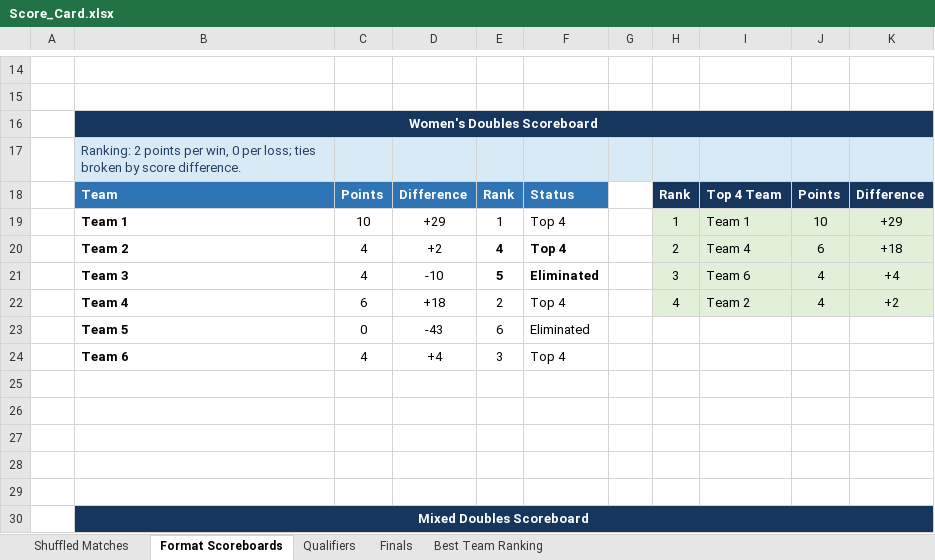
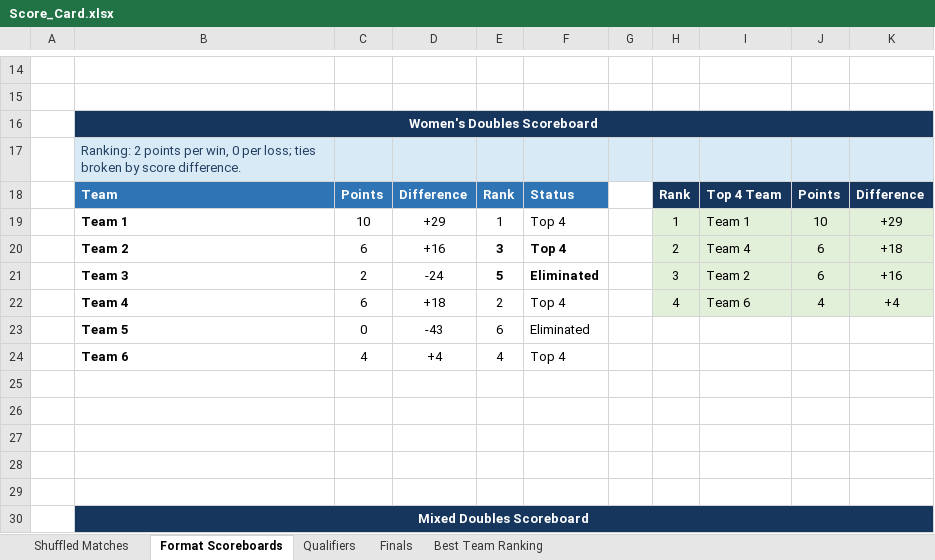
Before and after one commit to caaliakber-art/sdu-tt-tournament, an Excel workbook: scores/Score_Card.xlsx, sheet Format Scoreboards, drawn as a sheet; only a part is shown, gaps mark what is left out; values as stored, in another font and other column widths than the file's, no borders; conditional formats not drawn; removed rows and columns are numbered as before the commit, all else as after; the diff names each change by its address in the sheet, - before the commit and + after, or states it on an @@ line.

```diff
--- a/scores/Score_Card.xlsx (sheet Format Scoreboards)
+++ b/scores/Score_Card.xlsx (sheet Format Scoreboards)
-C20: 4
+C20: 6
-D20: +2
+D20: +16
-E20: 4
+E20: 3
-row 21:  | Team 3 | 4 | -10 | 5 | Eliminated |  | 3 | Team 6 | 4 | +4
+row 21:  | Team 3 | 2 | -24 | 5 | Eliminated |  | 3 | Team 2 | 6 | +16
-I22: Team 2
+I22: Team 6
-K22: +2
+K22: +4
-E24: 3
+E24: 4
```
Also changed, not shown: sheet Shuffled Matches, sheet Finals, sheet Best Team Ranking, sheet Qualifiers, hidden cells, 3 other files.
